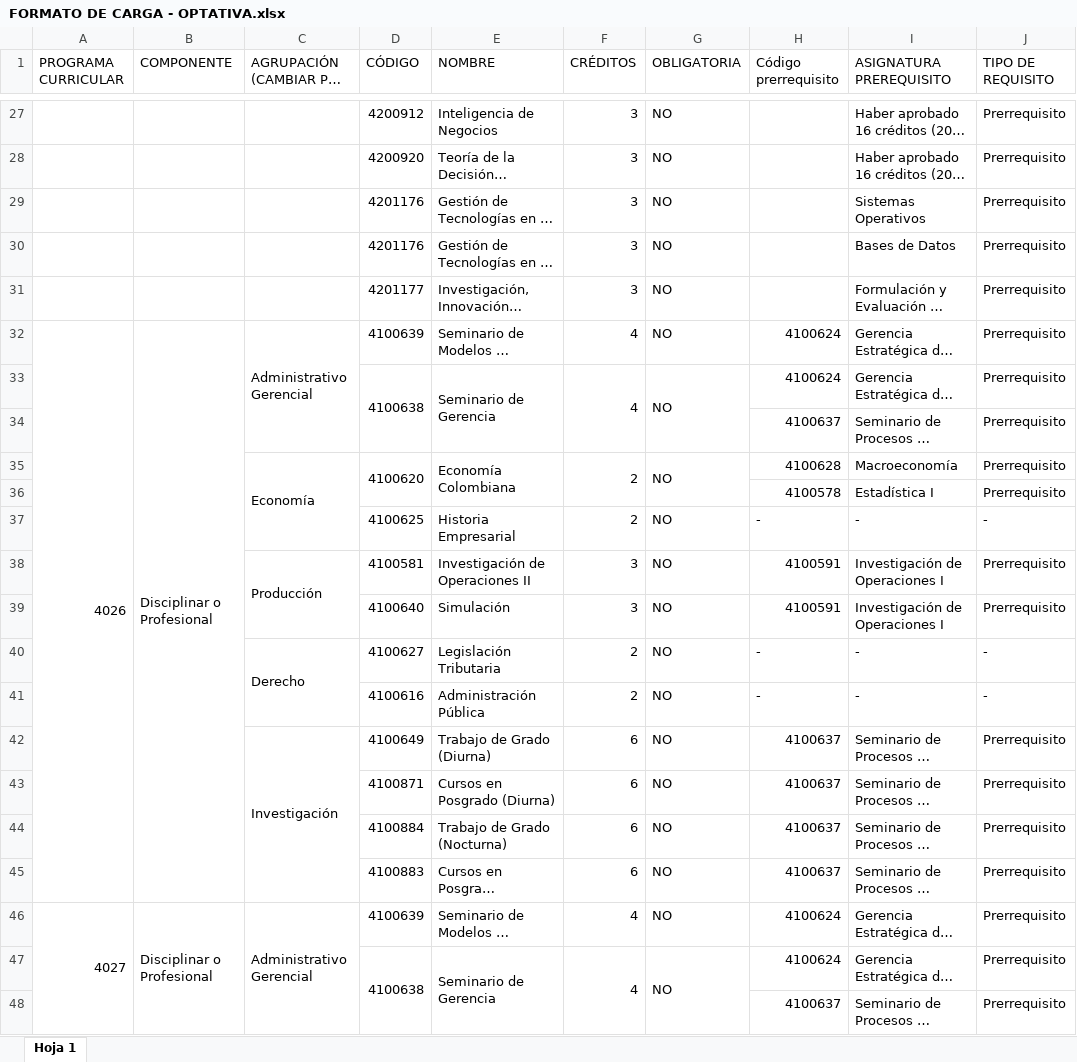
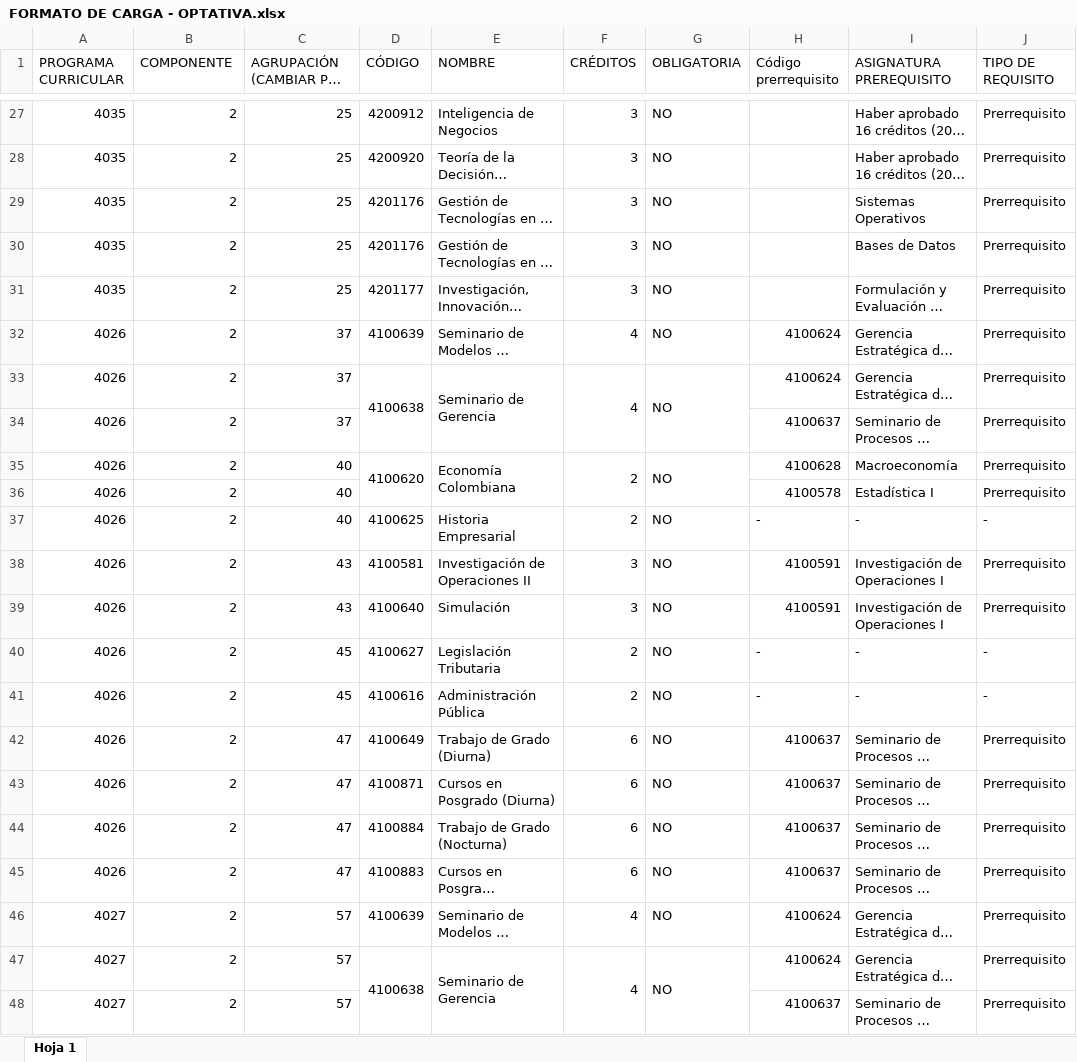
Before and after one commit to akunot/Proyecto-Mallas, an Excel workbook: files_tests/FORMATO DE CARGA - OPTATIVA.xlsx, sheet Hoja 1, drawn as a sheet; only a part is shown, gaps mark what is left out; long unchanged cells end in …; values as stored, in another font and other column widths than the file's, no cell formats; charts and pictures not drawn; removed rows and columns are numbered as before the commit, all else as after; the diff covers the shown part only; the diff names each change by its address in the sheet, - before the commit and + after, or states it on an @@ line.

```diff
--- a/files_tests/FORMATO DE CARGA - OPTATIVA.xlsx (sheet Hoja 1)
+++ b/files_tests/FORMATO DE CARGA - OPTATIVA.xlsx (sheet Hoja 1)
-A27:A31 (PROGRAMA CURRICULAR): (empty)
+A27:A31 (PROGRAMA CURRICULAR): 4035
-B27:B31 (COMPONENTE): (empty)
+B27:B31 (COMPONENTE): 2
-C27:C31 (AGRUPACIÓN (CAMBIAR POR CODIGO)): (empty)
+C27:C31 (AGRUPACIÓN (CAMBIAR POR CODIGO)): 25
-A32:A45 merged
-B32 (COMPONENTE): Disciplinar o Profesional
+B32 (COMPONENTE): 2
-B32:B45 merged
-C32 (AGRUPACIÓN (CAMBIAR POR CODIGO)): Administrativo Gerencial
+C32 (AGRUPACIÓN (CAMBIAR POR CODIGO)): 37
-C32:C34 merged
-A33:A45 (PROGRAMA CURRICULAR): (empty)
+A33:A45 (PROGRAMA CURRICULAR): 4026
-B33:B45 (COMPONENTE): (empty)
+B33:B45 (COMPONENTE): 2
-C33:C34 (AGRUPACIÓN (CAMBIAR POR CODIGO)): (empty)
+C33:C34 (AGRUPACIÓN (CAMBIAR POR CODIGO)): 37
-C35 (AGRUPACIÓN (CAMBIAR POR CODIGO)): Economía
+C35 (AGRUPACIÓN (CAMBIAR POR CODIGO)): 40
-C35:C37 merged
-C36:C37 (AGRUPACIÓN (CAMBIAR POR CODIGO)): (empty)
+C36:C37 (AGRUPACIÓN (CAMBIAR POR CODIGO)): 40
-C38 (AGRUPACIÓN (CAMBIAR POR CODIGO)): Producción
+C38 (AGRUPACIÓN (CAMBIAR POR CODIGO)): 43
-C38:C39 merged
-C39 (AGRUPACIÓN (CAMBIAR POR CODIGO)): (empty)
+C39 (AGRUPACIÓN (CAMBIAR POR CODIGO)): 43
-C40 (AGRUPACIÓN (CAMBIAR POR CODIGO)): Derecho
+C40 (AGRUPACIÓN (CAMBIAR POR CODIGO)): 45
-C40:C41 merged
-C41 (AGRUPACIÓN (CAMBIAR POR CODIGO)): (empty)
+C41 (AGRUPACIÓN (CAMBIAR POR CODIGO)): 45
-C42 (AGRUPACIÓN (CAMBIAR POR CODIGO)): Investigación
+C42 (AGRUPACIÓN (CAMBIAR POR CODIGO)): 47
-C42:C45 merged
-C43:C45 (AGRUPACIÓN (CAMBIAR POR CODIGO)): (empty)
+C43:C45 (AGRUPACIÓN (CAMBIAR POR CODIGO)): 47
-A46:A59 merged
-B46 (COMPONENTE): Disciplinar o Profesional
+B46 (COMPONENTE): 2
-B46:B59 merged
-C46 (AGRUPACIÓN (CAMBIAR POR CODIGO)): Administrativo Gerencial
+C46 (AGRUPACIÓN (CAMBIAR POR CODIGO)): 57
-C46:C48 merged
-A47:A48 (PROGRAMA CURRICULAR): (empty)
+A47:A48 (PROGRAMA CURRICULAR): 4027
-B47:B48 (COMPONENTE): (empty)
+B47:B48 (COMPONENTE): 2
-C47:C48 (AGRUPACIÓN (CAMBIAR POR CODIGO)): (empty)
+C47:C48 (AGRUPACIÓN (CAMBIAR POR CODIGO)): 57
```
Also changed, not shown: 2 added rows, 2 removed rows, 244 edited cells and merged cells elsewhere in this sheet, cell formats, 18 other files.
